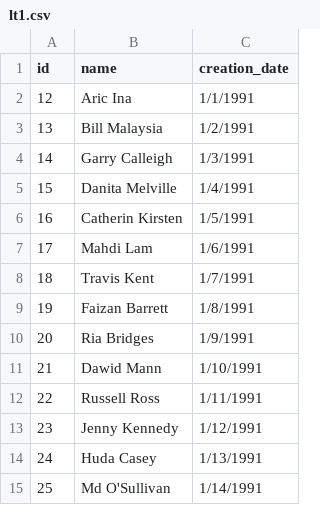
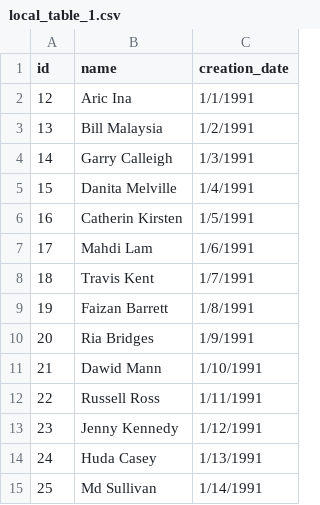
Before and after one commit to tyerasheuskaya/taf_template, a CSV file: test_data/e2e/uffs/db/local_table_1.csv (was test_data/e2e/uffs/db/lt1.csv), drawn as a sheet.

```diff
--- a/test_data/e2e/uffs/db/lt1.csv
+++ b/test_data/e2e/uffs/db/local_table_1.csv
@@ -14,2 +14,2 @@
 24,Huda Casey,1/13/1991
-25,Md O'Sullivan,1/14/1991
+25,Md Sullivan,1/14/1991
```
Also changed, not shown: 11 other files.
